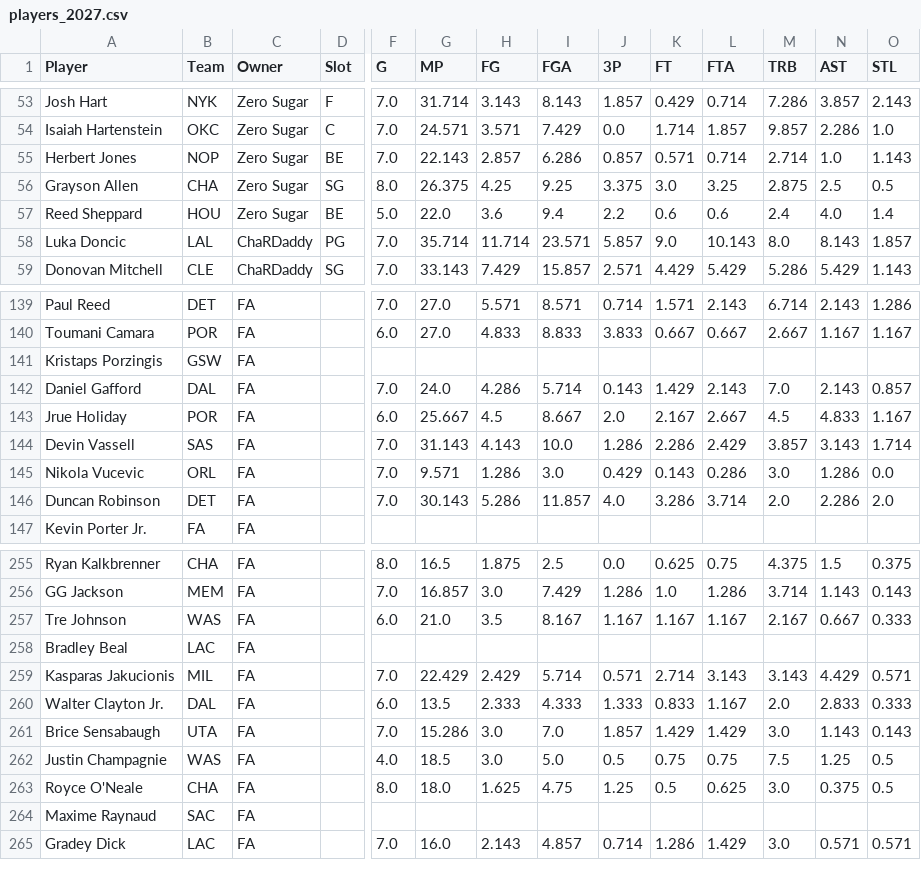
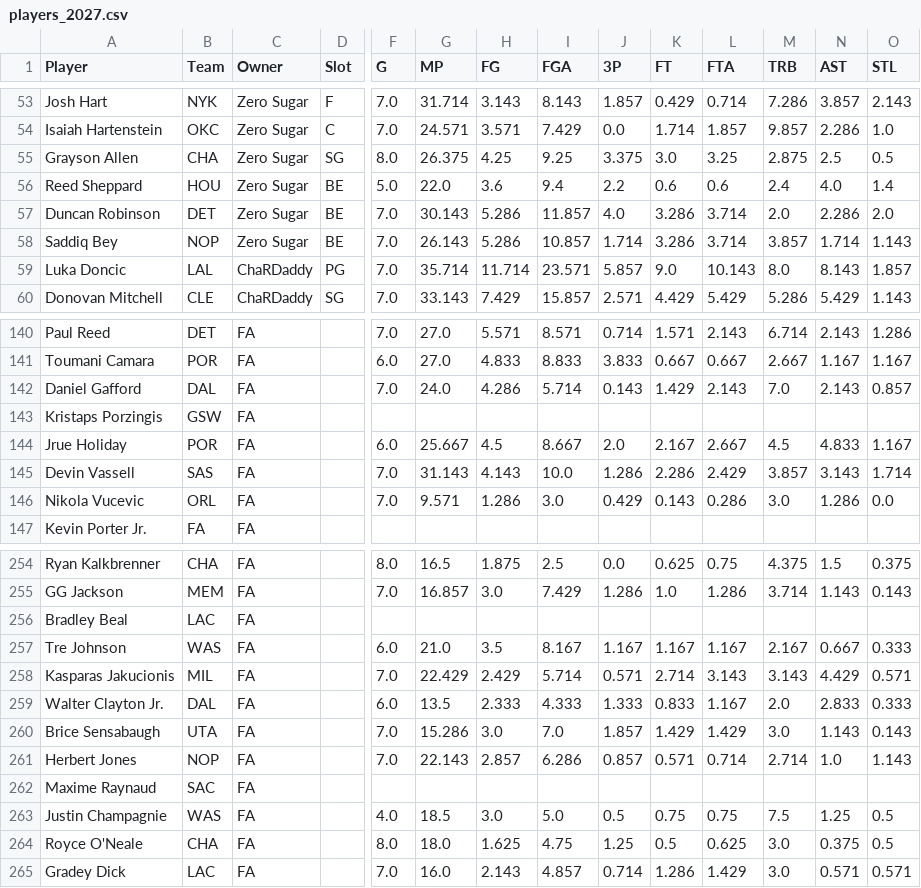
Before and after one commit to bconspicuous/hoops-board, a CSV file: g8/data/players_2027.csv, drawn as a sheet; only a part is shown, gaps mark what is left out; removed rows and columns are numbered as before the commit, all else as after; rows hold the shown columns only; the diff covers the shown part only; the diff names each change by its address in the sheet, - before the commit and + after, or states it on an @@ line.

```diff
--- a/g8/data/players_2027.csv
+++ b/g8/data/players_2027.csv
-row 55: Herbert Jones | NOP | Zero Sugar | BE | 7.0 | 22.143 | 2.857 | 6.286 | 0.857 | 0.571 | 0.714 | 2.714 | 1.0 | 1.143
+row 57: Duncan Robinson | DET | Zero Sugar | BE | 7.0 | 30.143 | 5.286 | 11.857 | 4.0 | 3.286 | 3.714 | 2.0 | 2.286 | 2.0
+row 58: Saddiq Bey | NOP | Zero Sugar | BE | 7.0 | 26.143 | 5.286 | 10.857 | 1.714 | 3.286 | 3.714 | 3.857 | 1.714 | 1.143
-row 146: Duncan Robinson | DET | FA |  | 7.0 | 30.143 | 5.286 | 11.857 | 4.0 | 3.286 | 3.714 | 2.0 | 2.286 | 2.0
@@ row 258 moved to row 256: Bradley Beal @@
+row 261: Herbert Jones | NOP | FA |  | 7.0 | 22.143 | 2.857 | 6.286 | 0.857 | 0.571 | 0.714 | 2.714 | 1.0 | 1.143
@@ row 264 moved to row 262: Maxime Raynaud @@
```
Also changed, not shown: 1 added row, 1 removed row, 11 moved rows and 11 edited cells elsewhere in this file, 9 other files.
